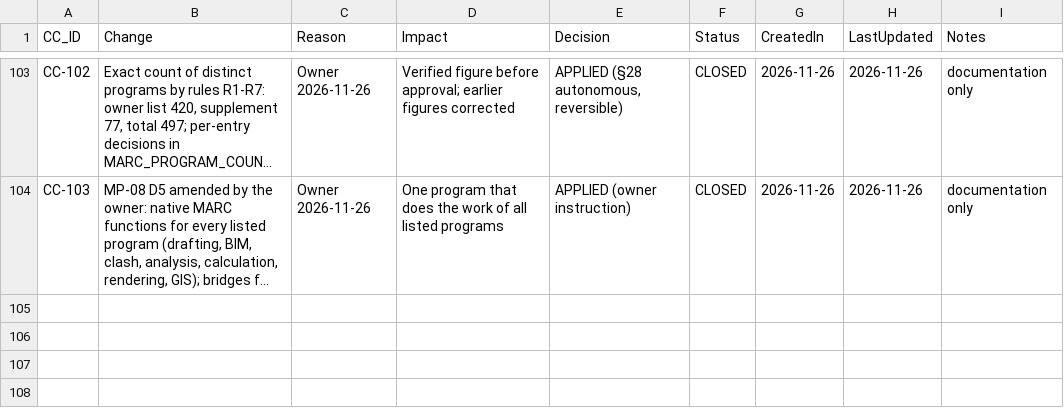
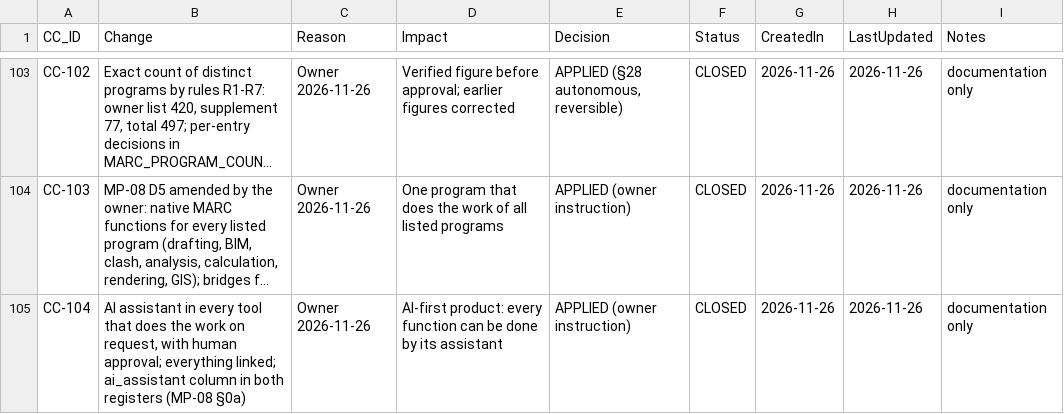
Before and after one commit to krvng5c6t9-rgb/-MISHEL-CONSTRUCTION-INTELLIGENCE-PLATFORM, a CSV file: governance/registers/10_Change_Control_Register.csv, drawn as a sheet; only a part is shown, gaps mark what is left out; long unchanged cells end in …; the diff names each change by its address in the sheet, - before the commit and + after, or states it on an @@ line.

```diff
--- a/governance/registers/10_Change_Control_Register.csv
+++ b/governance/registers/10_Change_Control_Register.csv
+row 105: CC-104 | AI assistant in every tool that does the work on request, with human approval; everything linked; ai_assistant column in both registers (MP-08 §0a) | Owner 2026-11-26 | AI-first product: every function can be done by its assistant | APPLIED (owner instruction) | CLOSED | 2026-11-26 | 2026-11-26 | documentation only
```
Also changed, not shown: governance/masterplan/MARC_SUPPLEMENTARY_PROGRAMS_REGISTER.csv, 3 other files.
